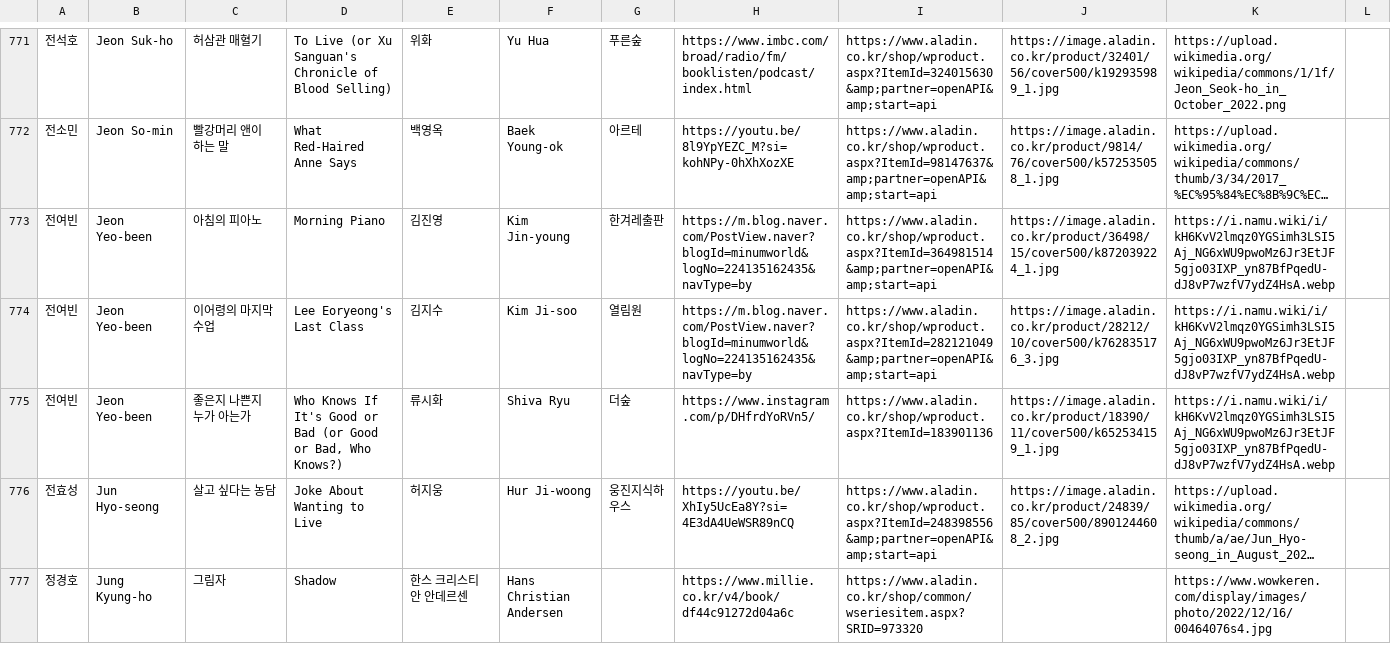
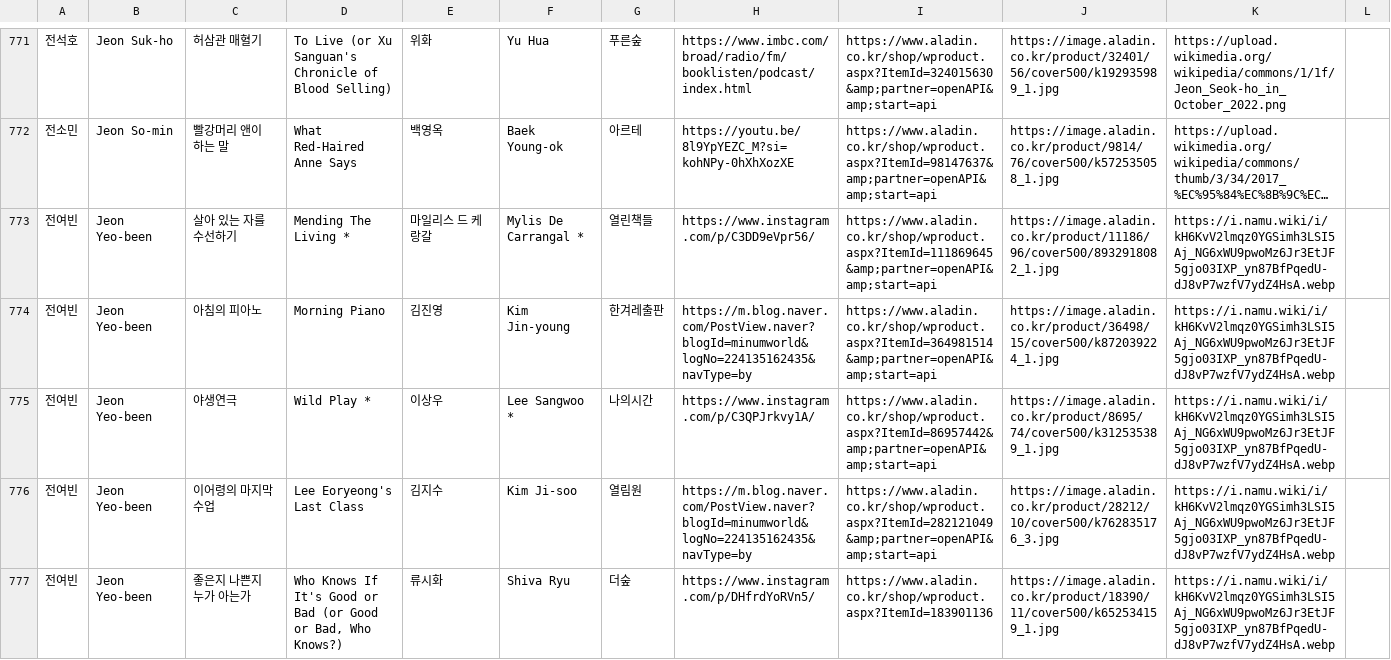
Before and after one commit to hwiruruk/favoread, a CSV file: data.csv, drawn as a sheet; only a part is shown, gaps mark what is left out; the shorter side is filled out with more unchanged rows; long unchanged cells end in …; the diff names each change by its address in the sheet, - before the commit and + after, or states it on an @@ line.

Commit message:
편집기에서 데이터 업데이트 (2026-05-19 07:26)

```diff
--- a/data.csv
+++ b/data.csv
+row 773: 전여빈 | Jeon Yeo-been | 살아 있는 자를 수선하기 | Mending The Living * | 마일리스 드 케랑갈 | Mylis De Carrangal * | 열린책들 | https://www.instagram.com/p/C3DD9eVpr56/ | https://www.aladin.co.kr/shop/wproduct.aspx?ItemId=111869645&amp;partner=openAPI&amp;start=api | https://image.aladin.co.kr/product/11186/96/cover500/8932918082_1.jpg | https://i.namu.wiki/i/kH6KvV2lmqz0YGSimh3LSI5Aj_NG6xWU9pwoMz6Jr3EtJF5gjo03IXP_yn87BfPqedU-dJ8vP7wzfV7ydZ4HsA.webp
+row 775: 전여빈 | Jeon Yeo-been | 야생연극 | Wild Play * | 이상우 | Lee Sangwoo * | 나의시간 | https://www.instagram.com/p/C3QPJrkvy1A/ | https://www.aladin.co.kr/shop/wproduct.aspx?ItemId=86957442&amp;partner=openAPI&amp;start=api | https://image.aladin.co.kr/product/8695/74/cover500/k312535389_1.jpg | https://i.namu.wiki/i/kH6KvV2lmqz0YGSimh3LSI5Aj_NG6xWU9pwoMz6Jr3EtJF5gjo03IXP_yn87BfPqedU-dJ8vP7wzfV7ydZ4HsA.webp
```
